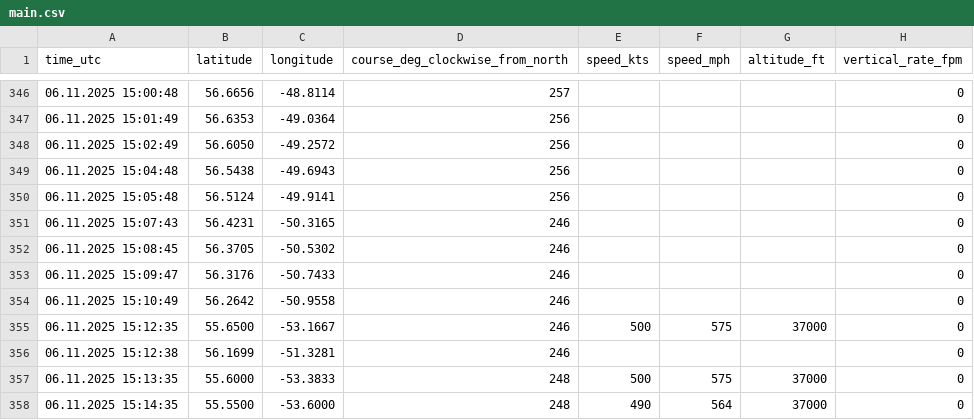
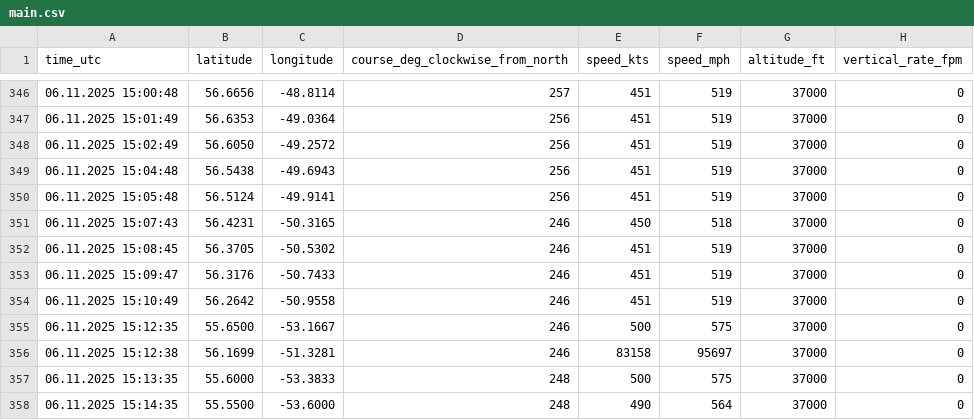
Before and after one commit to frievoe97/flight-viz, a CSV file: export/flights/2025-11-06_FRA_JFK/main.csv, drawn as a sheet; only a part is shown, gaps mark what is left out; the diff covers the shown part only.

Commit message:
impl. speed and altitude aproxmiation

```diff
--- a/export/flights/2025-11-06_FRA_JFK/main.csv
+++ b/export/flights/2025-11-06_FRA_JFK/main.csv
@@ -346,12 +346,12 @@ time_utc,latitude,longitude,course_deg_clockwise_from_north,speed_kts,speed_mph,
-06.11.2025 15:00:48,56.6656,-48.8114,257,,,,0
-06.11.2025 15:01:49,56.6353,-49.0364,256,,,,0
-06.11.2025 15:02:49,56.6050,-49.2572,256,,,,0
-06.11.2025 15:04:48,56.5438,-49.6943,256,,,,0
-06.11.2025 15:05:48,56.5124,-49.9141,256,,,,0
-06.11.2025 15:07:43,56.4231,-50.3165,246,,,,0
-06.11.2025 15:08:45,56.3705,-50.5302,246,,,,0
-06.11.2025 15:09:47,56.3176,-50.7433,246,,,,0
-06.11.2025 15:10:49,56.2642,-50.9558,246,,,,0
+06.11.2025 15:00:48,56.6656,-48.8114,257,451,519,37000,0
+06.11.2025 15:01:49,56.6353,-49.0364,256,451,519,37000,0
+06.11.2025 15:02:49,56.6050,-49.2572,256,451,519,37000,0
+06.11.2025 15:04:48,56.5438,-49.6943,256,451,519,37000,0
+06.11.2025 15:05:48,56.5124,-49.9141,256,451,519,37000,0
+06.11.2025 15:07:43,56.4231,-50.3165,246,450,518,37000,0
+06.11.2025 15:08:45,56.3705,-50.5302,246,451,519,37000,0
+06.11.2025 15:09:47,56.3176,-50.7433,246,451,519,37000,0
+06.11.2025 15:10:49,56.2642,-50.9558,246,451,519,37000,0
 06.11.2025 15:12:35,55.6500,-53.1667,246,500,575,37000,0
-06.11.2025 15:12:38,56.1699,-51.3281,246,,,,0
+06.11.2025 15:12:38,56.1699,-51.3281,246,83158,95697,37000,0
 06.11.2025 15:13:35,55.6000,-53.3833,248,500,575,37000,0
```
Also changed, not shown: 136 edited cells elsewhere in this file, export/flights/2025-10-01_KSF_CGN/main.csv, export/flights/2025-10-10_CGN_PSA/main.csv, 23 other files.
